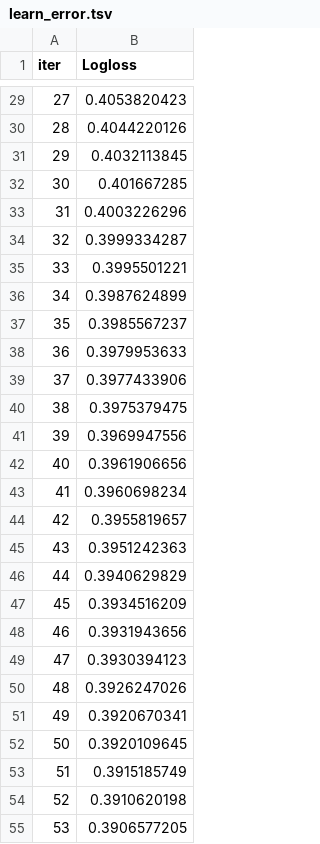
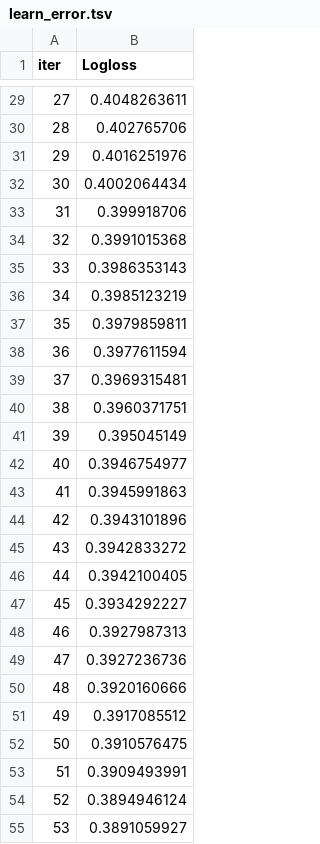
Before and after one commit to MitrofanovDmitry/study, a TSV file: practice/60 customer churn (dls)/catboost_info/learn_error.tsv, drawn as a sheet; only a part is shown, gaps mark what is left out; the diff covers the shown part only.

```diff
--- a/practice/60 customer churn (dls)/catboost_info/learn_error.tsv
+++ b/practice/60 customer churn (dls)/catboost_info/learn_error.tsv
@@ -29,27 +29,27 @@ iter	Logloss
-27	0.4053820423
-28	0.4044220126
-29	0.4032113845
-30	0.401667285
-31	0.4003226296
-32	0.3999334287
-33	0.3995501221
-34	0.3987624899
-35	0.3985567237
-36	0.3979953633
-37	0.3977433906
-38	0.3975379475
-39	0.3969947556
-40	0.3961906656
-41	0.3960698234
-42	0.3955819657
-43	0.3951242363
-44	0.3940629829
-45	0.3934516209
-46	0.3931943656
-47	0.3930394123
-48	0.3926247026
-49	0.3920670341
-50	0.3920109645
-51	0.3915185749
-52	0.3910620198
-53	0.3906577205
+27	0.4048263611
+28	0.402765706
+29	0.4016251976
+30	0.4002064434
+31	0.399918706
+32	0.3991015368
+33	0.3986353143
+34	0.3985123219
+35	0.3979859811
+36	0.3977611594
+37	0.3969315481
+38	0.3960371751
+39	0.395045149
+40	0.3946754977
+41	0.3945991863
+42	0.3943101896
+43	0.3942833272
+44	0.3942100405
+45	0.3934292227
+46	0.3927987313
+47	0.3927236736
+48	0.3920160666
+49	0.3917085512
+50	0.3910576475
+51	0.3909493991
+52	0.3894946124
+53	0.3891059927
```
Also changed, not shown: 3 removed rows and 33 edited cells elsewhere in this file, practice/60 customer churn (dls)/catboost_info/time_left.tsv, practice/60 customer churn (dls)/my_submission.csv, 4 other files.
